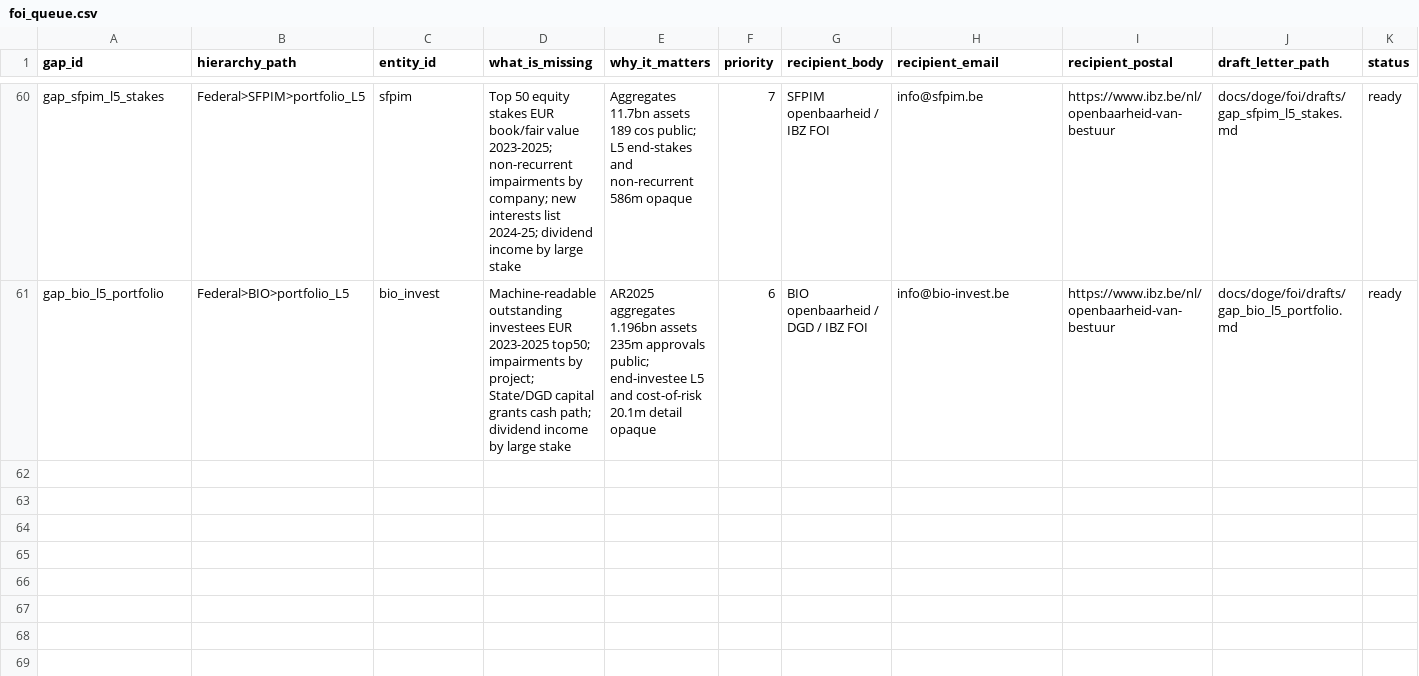
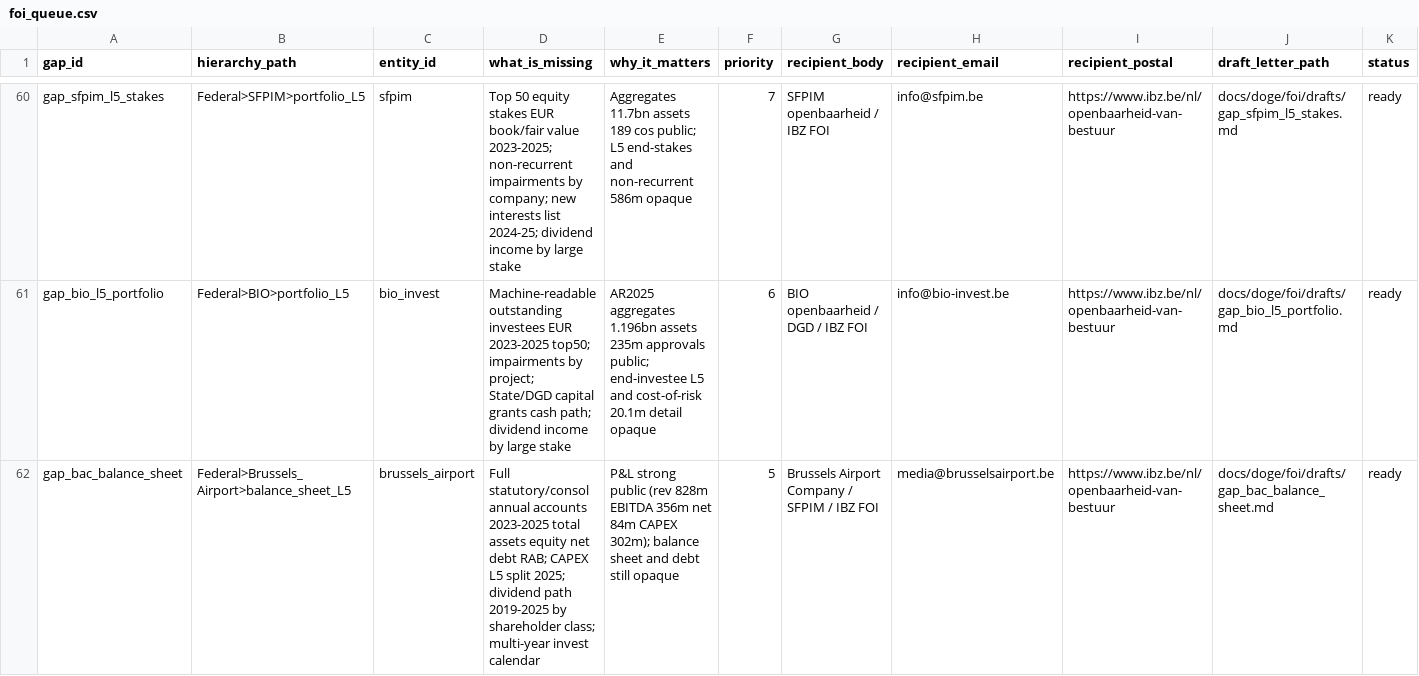
Before and after one commit to kareljanr/AIpolitics, a CSV file: docs/doge/data/foi_queue.csv, drawn as a sheet; only a part is shown, gaps mark what is left out; rows hold the shown columns only; the diff names each change by its address in the sheet, - before the commit and + after, or states it on an @@ line.

```diff
--- a/docs/doge/data/foi_queue.csv
+++ b/docs/doge/data/foi_queue.csv
+row 62: gap_bac_balance_sheet | Federal>Brussels_Airport>balance_sheet_L5 | brussels_airport | Full statutory/consol annual accounts 2023-2025 total assets equity net debt RAB; CAPEX L5 split 2025; dividend path 2019-2025 by shareholder class; multi-year invest calendar | P&L strong public (rev 828m EBITDA 356m net 84m CAPEX 302m); balance sheet and debt still opaque | 5 | Brussels Airport Company / SFPIM / IBZ FOI | media@brusselsairport.be | https://www.ibz.be/nl/openbaarheid-van-bestuur | docs/doge/foi/drafts/gap_bac_balance_sheet.md | ready
```
Also changed, not shown: docs/doge/data/budgets.csv, docs/doge/data/commitments.csv, 7 other files.
